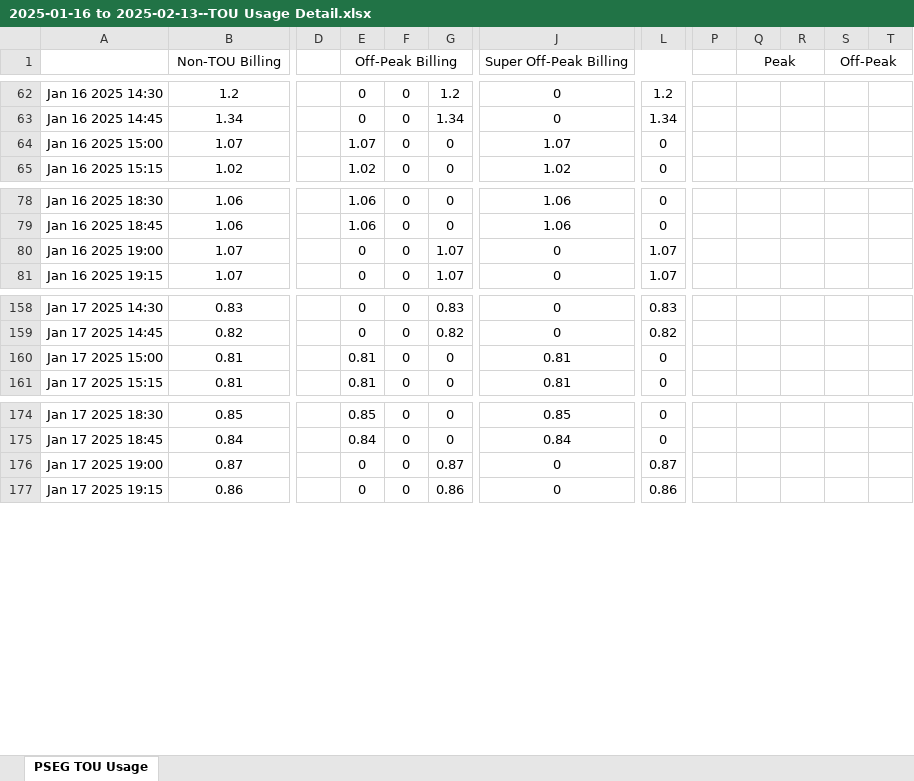
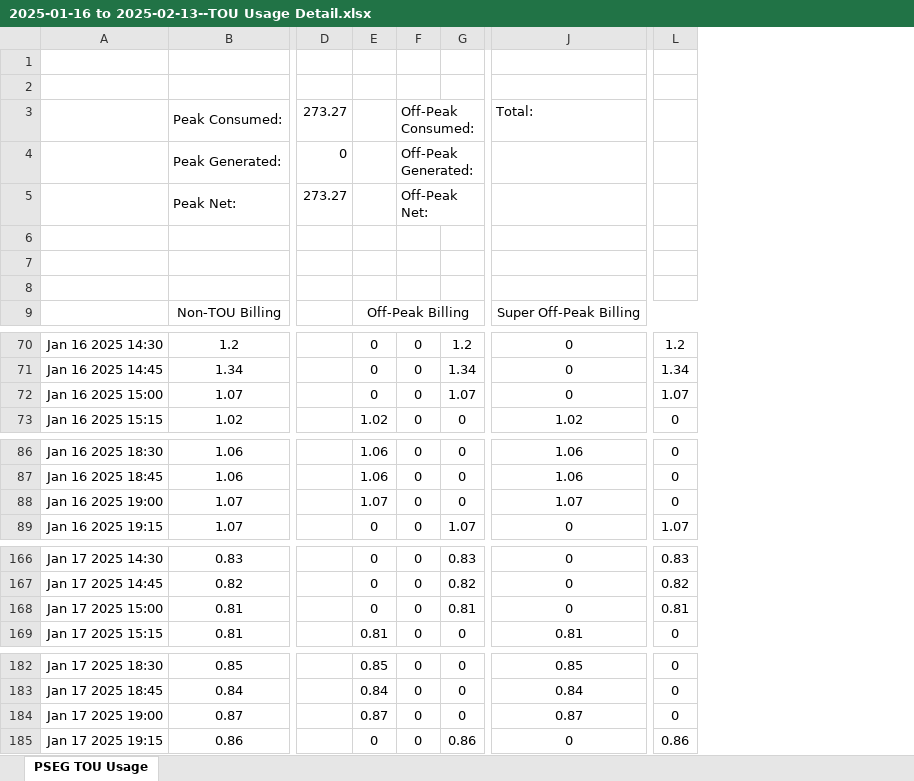
Before and after one commit to AlanLivingston/pseg_parse, an Excel workbook: 2025-01-16 to 2025-02-13--TOU Usage Detail.xlsx, sheet PSEG TOU Usage, drawn as a sheet; only a part is shown, gaps mark what is left out; values as stored, in another font and other column widths than the file's, no borders; removed rows and columns are numbered as before the commit, all else as after; rows hold the shown columns only; the diff covers the shown part only; the diff names each change by its address in the sheet, - before the commit and + after, or states it on an @@ line.

Commit message:
Updated Peak / Off-Peak / Super Off-Peak Start and End Times Based On PSEG Advice

```diff
--- a/2025-01-16 to 2025-02-13--TOU Usage Detail.xlsx (sheet PSEG TOU Usage)
+++ b/2025-01-16 to 2025-02-13--TOU Usage Detail.xlsx (sheet PSEG TOU Usage)
-column D, empty
+column D, empty
-column P, empty
-column Q, row 1: Peak
-column R, empty
-column S, row 1: Off-Peak
-column T, empty
+row 1: (empty)
+row 2: (empty)
+row 3:  | Peak Consumed: | 273.27 |  | Off-Peak Consumed: |  | Total:
+row 4:  | Peak Generated: | 0 |  | Off-Peak Generated:
+row 5:  | Peak Net: | 273.27 |  | Off-Peak Net:
+row 6: (empty)
+row 7: (empty)
+row 8: (empty)
-E72: 1.07
+E72: 0
-G72: 0
+G72: 1.07
-J72: 1.07
+J72: 0
-L72: 0
+L72: 1.07
-E88: 0
+E88: 1.07
-G88: 1.07
+G88: 0
-J88: 0
+J88: 1.07
-L88: 1.07
+L88: 0
-E168: 0.81
+E168: 0
-G168: 0
+G168: 0.81
-J168: 0.81
+J168: 0
-L168: 0
+L168: 0.81
-E184: 0
+E184: 0.87
-G184: 0.87
+G184: 0
-J184: 0
+J184: 0.87
-L184: 0.87
+L184: 0
```
Also changed, not shown: 210 edited cells elsewhere in this sheet, 1 other file.
